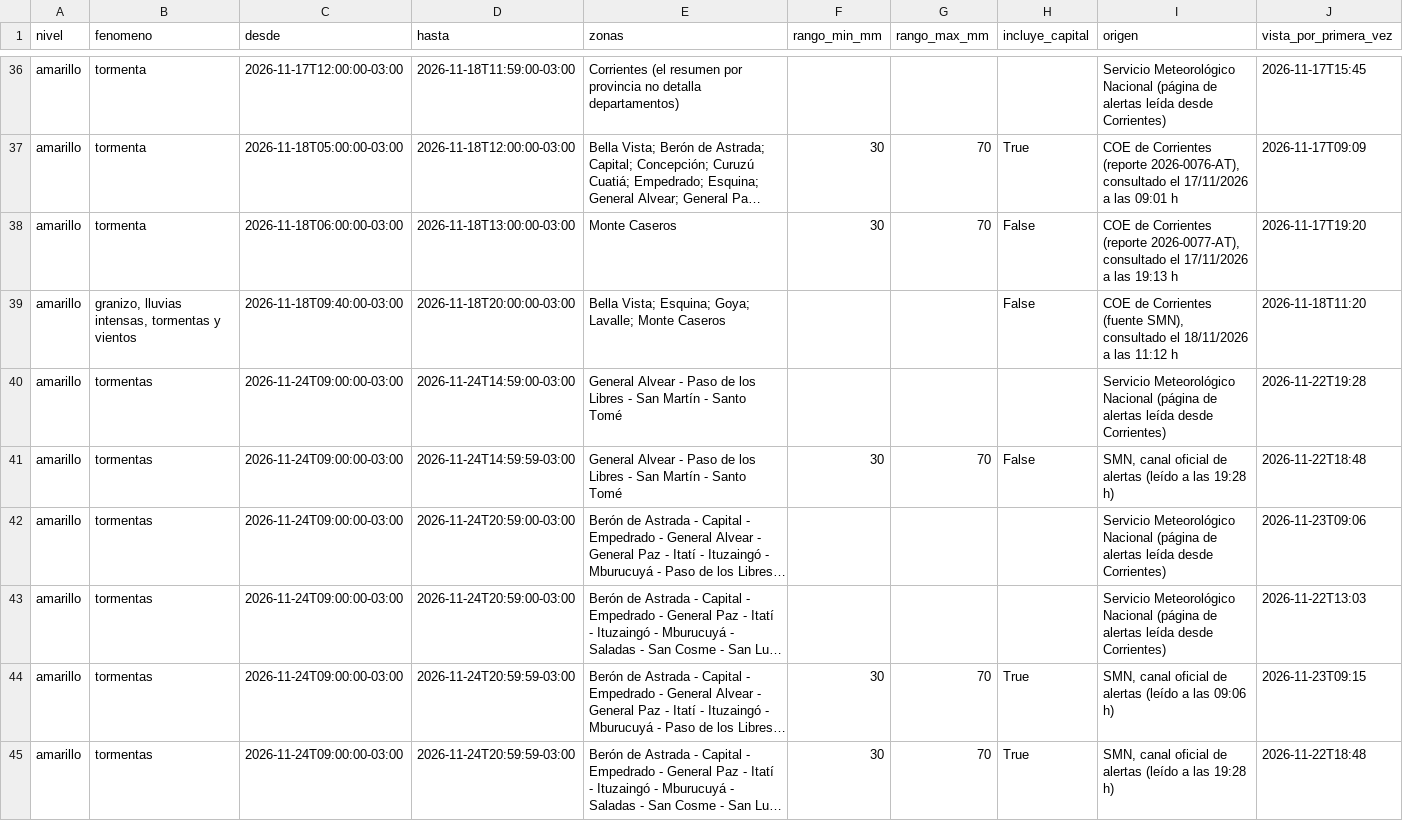
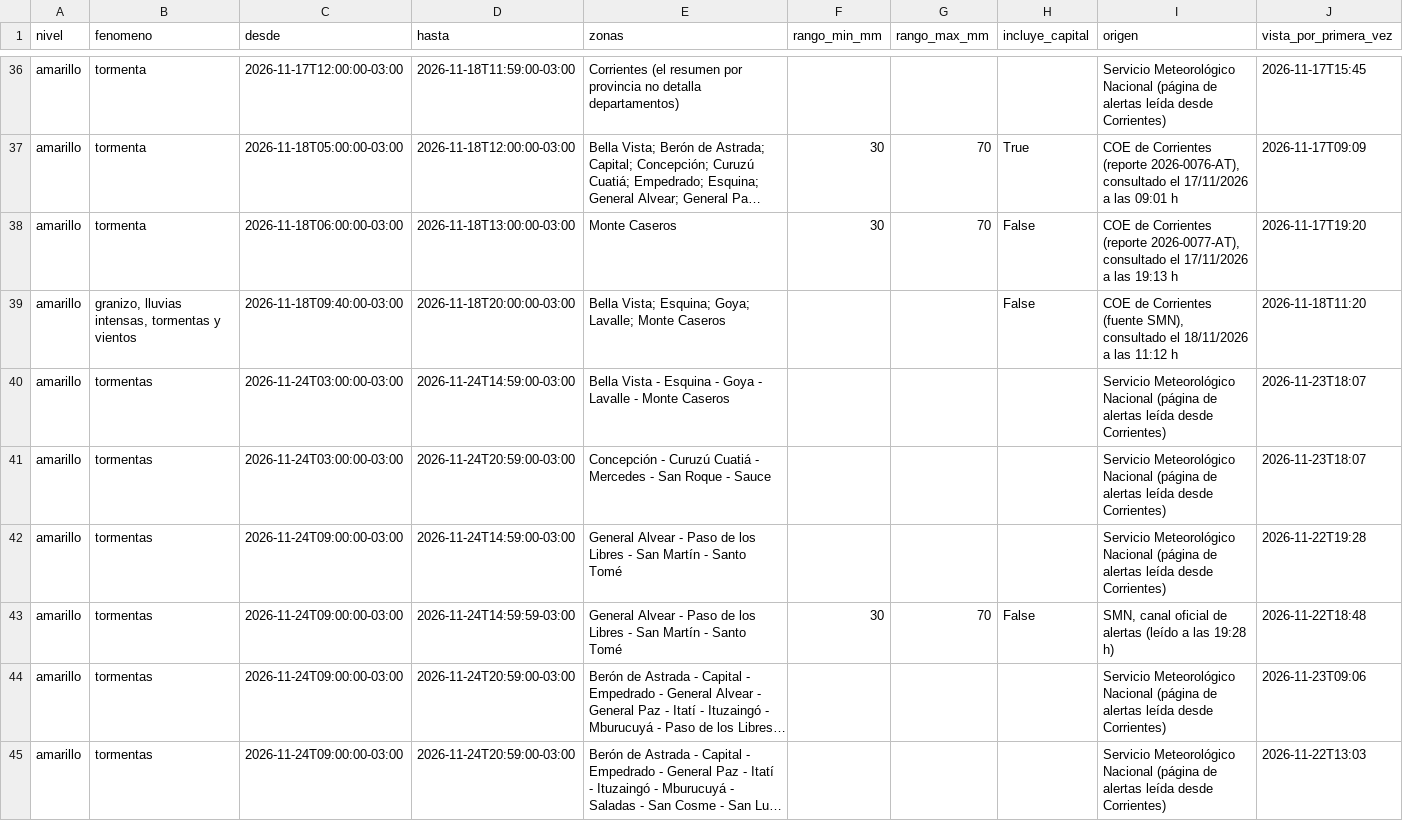
Before and after one commit to tablerocorrientes/tablerocorrientes.github.io, a CSV file: data/registro/alertas.csv, drawn as a sheet; only a part is shown, gaps mark what is left out; the shorter side is filled out with more unchanged rows; long unchanged cells end in …; the diff covers the shown part only.

```diff
--- a/data/registro/alertas.csv
+++ b/data/registro/alertas.csv
@@ -39,2 +39,4 @@ amarillo,tormenta,2026-11-18T06:00:00-03:00,2026-11-18T13:00:00-03:00,Monte Case
 amarillo,"granizo, lluvias intensas, tormentas y vientos",2026-11-18T09:40:00-03:00,2026-11-18T20:00:00-03:00,Bella Vista; Esquina; Goya; Lavalle; Monte Caseros,,,False,"COE de Corrientes (fuente SMN), consultado el 18/11/2026 a las 11:12 h",2026-11-18T11:20
+amarillo,tormentas,2026-11-24T03:00:00-03:00,2026-11-24T14:59:00-03:00,Bella Vista - Esquina - Goya - Lavalle - Monte Caseros,,,,Servicio Meteorológico Nacional (página de alertas leída desde Corrientes),2026-11-23T18:07
+amarillo,tormentas,2026-11-24T03:00:00-03:00,2026-11-24T20:59:00-03:00,Concepción - Curuzú Cuatiá - Mercedes - San Roque - Sauce,,,,Servicio Meteorológico Nacional (página de alertas leída desde Corrientes),2026-11-23T18:07
 amarillo,tormentas,2026-11-24T09:00:00-03:00,2026-11-24T14:59:00-03:00,General Alvear - Paso de los Libres - San Martín - Santo Tomé,,,,Servicio Meteorológico Nacional (página de alertas leída desde Corrientes),2026-11-22T19:28
```
Also changed, not shown: 3 added rows elsewhere in this file, data/registro/lluvia_horaria.csv, data/registro/pronostico_lluvia_dia.csv, 31 other files.
